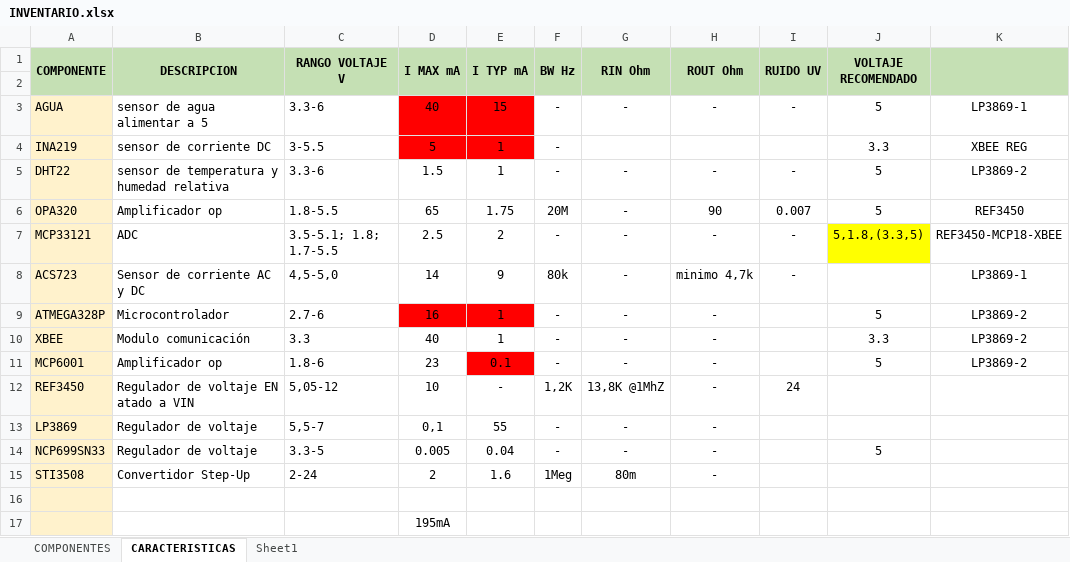
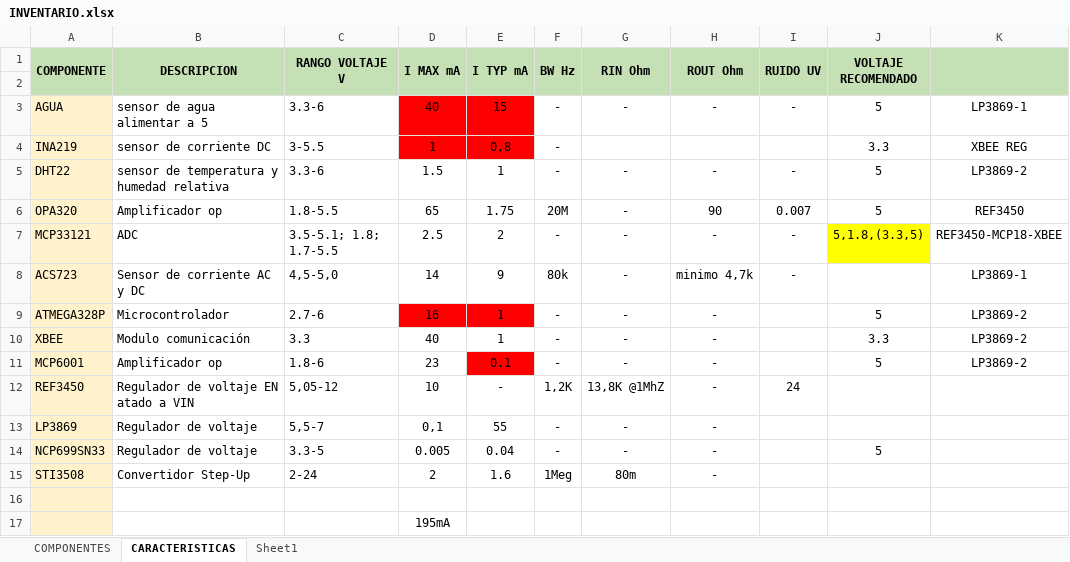
Before and after one commit to joshuablanco/modulocomunicaciones, an Excel workbook: PCB/INVENTARIO.xlsx, sheet CARACTERISTICAS, drawn as a sheet; values as stored, in another font and other column widths than the file's, no borders; the diff names each change by its address in the sheet, - before the commit and + after, or states it on an @@ line.

```diff
--- a/PCB/INVENTARIO.xlsx (sheet CARACTERISTICAS)
+++ b/PCB/INVENTARIO.xlsx (sheet CARACTERISTICAS)
-D4 (I MAX mA): 5
+D4 (I MAX mA): 1
-E4 (I TYP mA): 1
+E4 (I TYP mA): 0,8
```
Also changed, not shown: sheet COMPONENTES, 25 other files.
